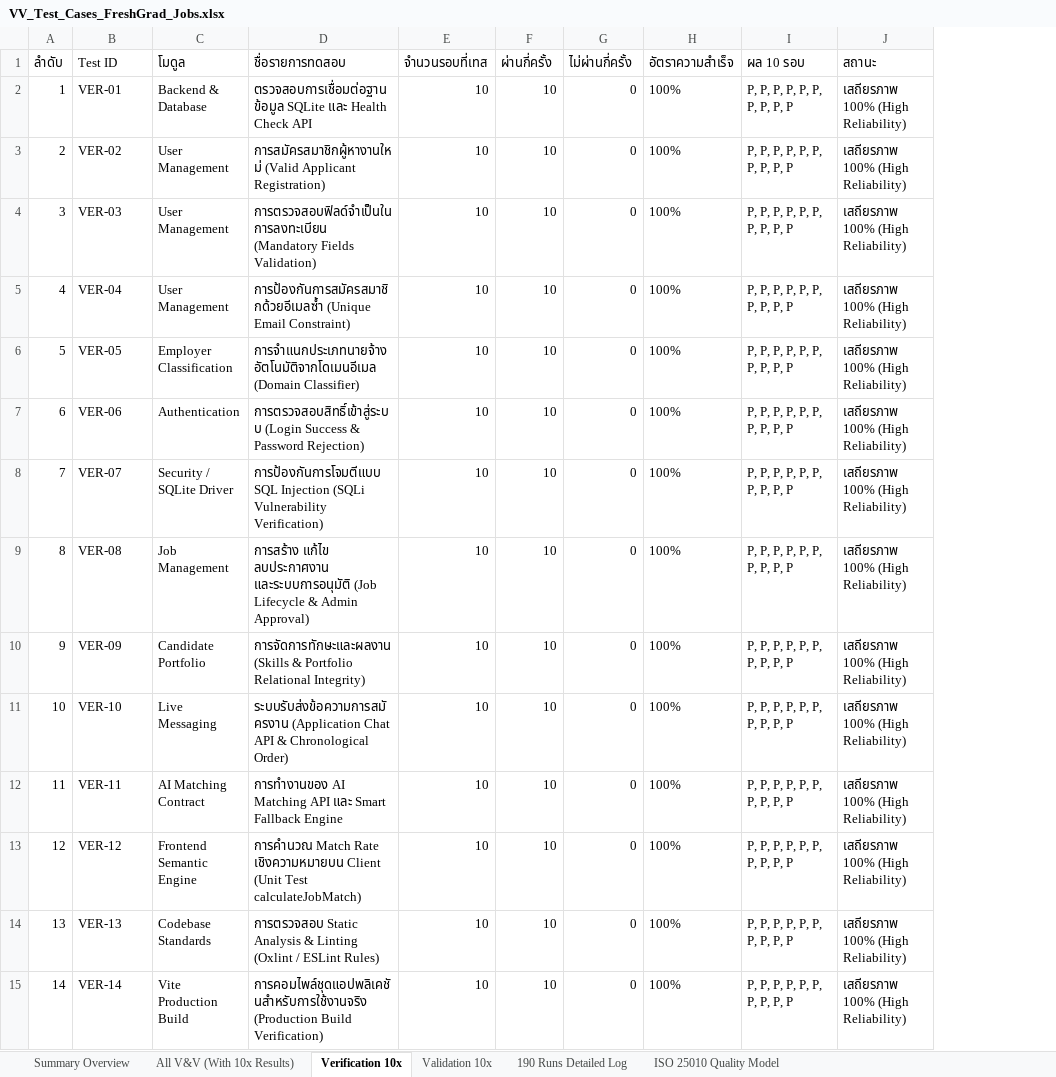
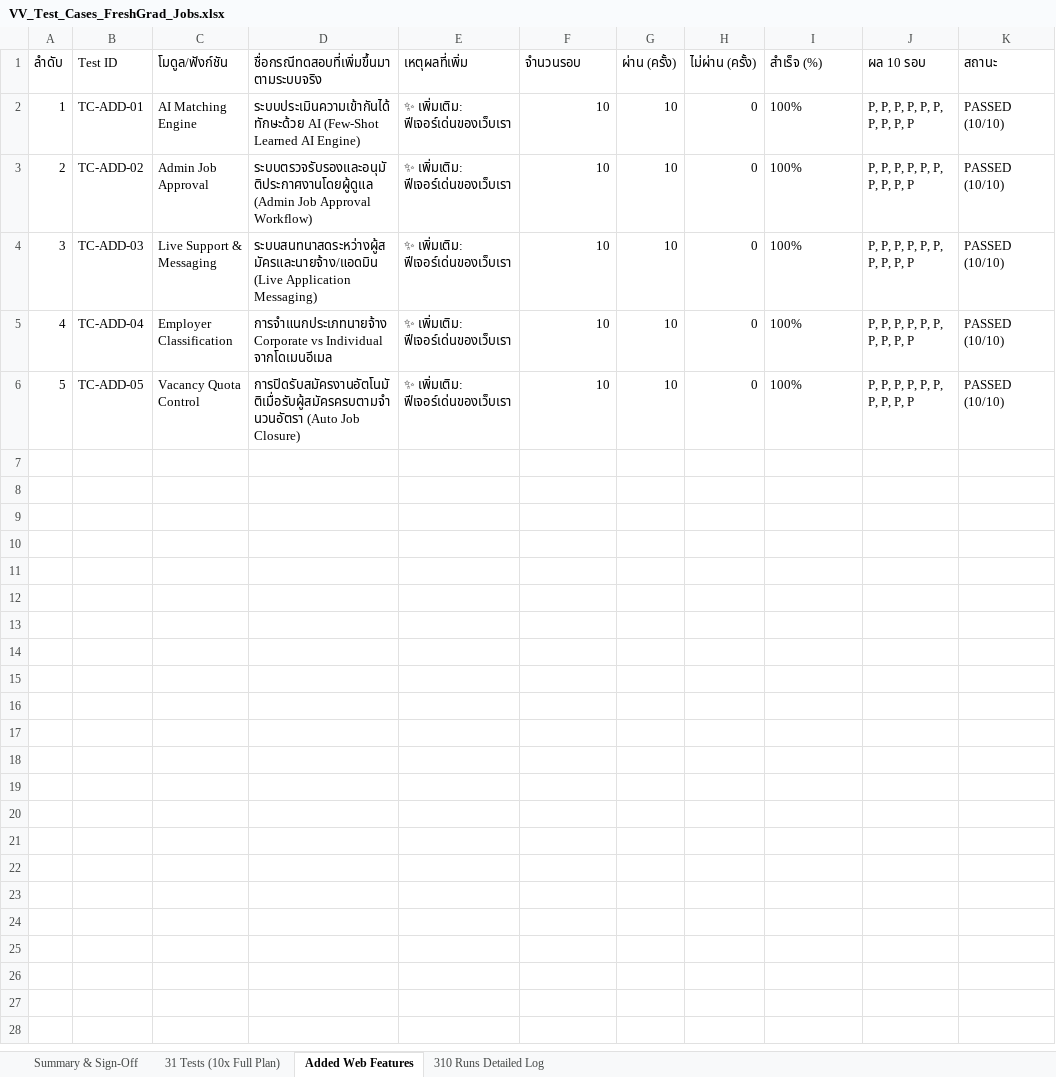
Before and after one commit to Dpopeyes/job-matching, an Excel workbook: VV_Test_Cases_FreshGrad_Jobs.xlsx, sheet Added Web Features, drawn as a sheet; values as stored, in another font and other column widths than the file's, no borders; removed rows and columns are numbered as before the commit, all else as after; the diff names each change by its address in the sheet, - before the commit and + after, or states it on an @@ line.

Commit message:
test: Complete 310 runs (10x per test case) of ISO 25010 V&V suite with 100% pass rate and updated Excel report

```diff
--- a/VV_Test_Cases_FreshGrad_Jobs.xlsx (sheet Added Web Features)
+++ b/VV_Test_Cases_FreshGrad_Jobs.xlsx (sheet Added Web Features)
-sheet tab: Summary Overview
+sheet tab: Summary & Sign-Off
-sheet tab: All V&V (With 10x Results)
+sheet tab: 31 Tests (10x Full Plan)
-sheet tab: Verification 10x
+sheet tab: Added Web Features
-sheet tab: Validation 10x
+sheet tab: 310 Runs Detailed Log
-sheet tab: 190 Runs Detailed Log
-sheet tab: ISO 25010 Quality Model
-column C (โมดูล), rows 2-6: Backend & Database | User Management | User Management | User Management | Employer Classification
-column D (ชื่อรายการทดสอบ), rows 2-6: ตรวจสอบการเชื่อมต่อฐานข้อมูล SQLite และ Health Check API | การสมัครสมาชิกผู้หางานใหม่ (Valid Applicant Registration) | การตรวจสอบฟิลด์จำเป็นในการลงทะเบียน (Mandatory Fields Validation) | การป้องกันการสมัครสมาชิกด้วยอีเมลซ้ำ (Unique Email Constraint) | การจำแนกประเภทนายจ้างอัตโนมัติจากโดเมนอีเมล (Domain Classifier)
+column C (โมดูล/ฟังก์ชัน), rows 2-6: AI Matching Engine | Admin Job Approval | Live Support & Messaging | Employer Classification | Vacancy Quota Control
+column D, rows 1-6: ชื่อกรณีทดสอบที่เพิ่มขึ้นมาตามระบบจริง | ระบบประเมินความเข้ากันได้ทักษะด้วย AI (Few-Shot Learned AI Engine) | ระบบตรวจรับรองและอนุมัติประกาศงานโดยผู้ดูแล (Admin Job Approval Workflow) | ระบบสนทนาสดระหว่างผู้สมัครและนายจ้าง/แอดมิน (Live Application Messaging) | การจำแนกประเภทนายจ้าง Corporate vs Individual จากโดเมนอีเมล | การปิดรับสมัครงานอัตโนมัติเมื่อรับผู้สมัครครบตามจำนวนอัตรา (Auto Job Closure)
+column E (เหตุผลที่เพิ่ม), rows 2-6: all ✨ เพิ่มเติม: ฟีเจอร์เด่นของเว็บเรา
-F1: จำนวนรอบที่เทส
+F1: จำนวนรอบ
-G1: ผ่านกี่ครั้ง
+G1: ผ่าน (ครั้ง)
-H1: ไม่ผ่านกี่ครั้ง
+H1: ไม่ผ่าน (ครั้ง)
-I1: อัตราความสำเร็จ
+I1: สำเร็จ (%)
-B2 (Test ID): VER-01
+B2 (Test ID): TC-ADD-01
-K2:K6 (สถานะ): เสถียรภาพ 100% (High Reliability)
+K2:K6 (สถานะ): PASSED (10/10)
-B3 (Test ID): VER-02
+B3 (Test ID): TC-ADD-02
-B4 (Test ID): VER-03
+B4 (Test ID): TC-ADD-03
-B5 (Test ID): VER-04
+B5 (Test ID): TC-ADD-04
-B6 (Test ID): VER-05
+B6 (Test ID): TC-ADD-05
-row 7: 6 | VER-06 | Authentication | การตรวจสอบสิทธิ์เข้าสู่ระบบ (Login Success & Password Rejection) | 10 | 10 | 0 | 100% | P, P, P, P, P, P, P, P, P, P | เสถียรภาพ 100% (High Reliability)
-row 8: 7 | VER-07 | Security / SQLite Driver | การป้องกันการโจมตีแบบ SQL Injection (SQLi Vulnerability Verification) | 10 | 10 | 0 | 100% | P, P, P, P, P, P, P, P, P, P | เสถียรภาพ 100% (High Reliability)
-row 9: 8 | VER-08 | Job Management | การสร้าง แก้ไข ลบประกาศงาน และระบบการอนุมัติ (Job Lifecycle & Admin Approval) | 10 | 10 | 0 | 100% | P, P, P, P, P, P, P, P, P, P | เสถียรภาพ 100% (High Reliability)
-row 10: 9 | VER-09 | Candidate Portfolio | การจัดการทักษะและผลงาน (Skills & Portfolio Relational Integrity) | 10 | 10 | 0 | 100% | P, P, P, P, P, P, P, P, P, P | เสถียรภาพ 100% (High Reliability)
-row 11: 10 | VER-10 | Live Messaging | ระบบรับส่งข้อความการสมัครงาน (Application Chat API & Chronological Order) | 10 | 10 | 0 | 100% | P, P, P, P, P, P, P, P, P, P | เสถียรภาพ 100% (High Reliability)
-row 12: 11 | VER-11 | AI Matching Contract | การทำงานของ AI Matching API และ Smart Fallback Engine | 10 | 10 | 0 | 100% | P, P, P, P, P, P, P, P, P, P | เสถียรภาพ 100% (High Reliability)
-row 13: 12 | VER-12 | Frontend Semantic Engine | การคำนวณ Match Rate เชิงความหมายบน Client (Unit Test calculateJobMatch) | 10 | 10 | 0 | 100% | P, P, P, P, P, P, P, P, P, P | เสถียรภาพ 100% (High Reliability)
-row 14: 13 | VER-13 | Codebase Standards | การตรวจสอบ Static Analysis & Linting (Oxlint / ESLint Rules) | 10 | 10 | 0 | 100% | P, P, P, P, P, P, P, P, P, P | เสถียรภาพ 100% (High Reliability)
-row 15: 14 | VER-14 | Vite Production Build | การคอมไพล์ชุดแอปพลิเคชันสำหรับการใช้งานจริง (Production Build Verification) | 10 | 10 | 0 | 100% | P, P, P, P, P, P, P, P, P, P | เสถียรภาพ 100% (High Reliability)
```
Also changed, not shown: sheet 310 Runs Detailed Log, sheet 31 Tests (10x Full Plan), sheet Summary & Sign-Off, 6 other files.
